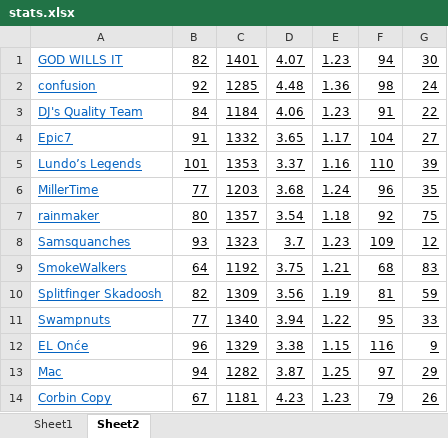
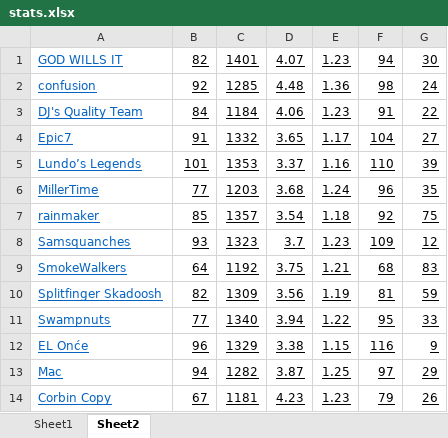
Before and after one commit to dbrewster42/roto, an Excel workbook: stats.xlsx, sheet Sheet2, drawn as a sheet; values as stored, in another font and other column widths than the file's, no borders; the diff names each change by its address in the sheet, - before the commit and + after, or states it on an @@ line.

```diff
--- a/stats.xlsx (sheet Sheet2)
+++ b/stats.xlsx (sheet Sheet2)
-B7: 80
+B7: 85
```
Also changed, not shown: results.xlsx, 9 other files.
